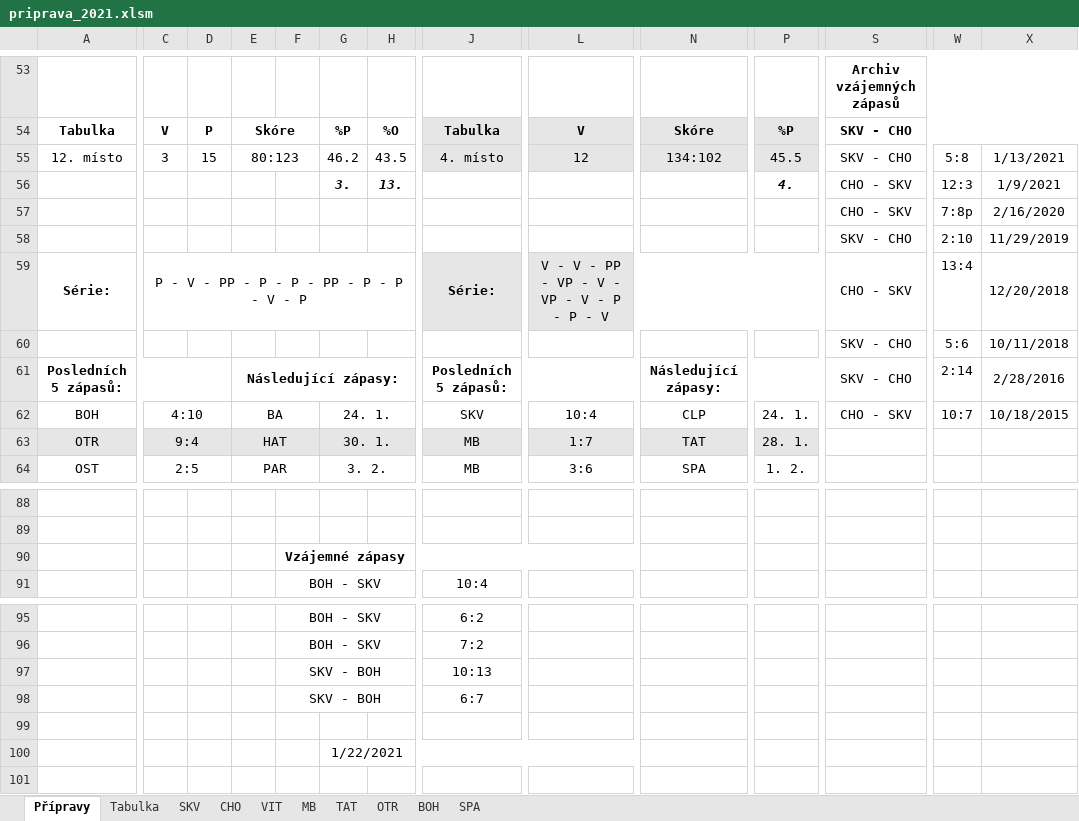
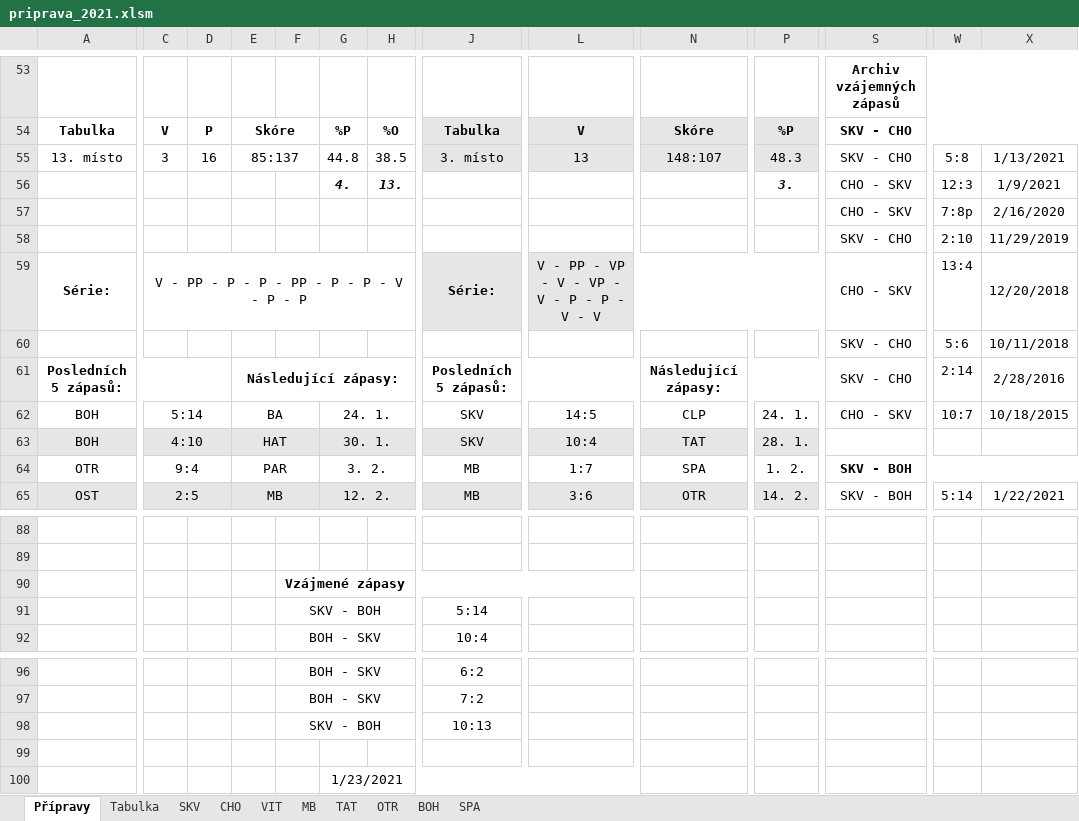
Before and after one commit to klimarichard/ceskyflorbal, an Excel workbook: priprava_2021.xlsm, sheet Přípravy, drawn as a sheet; only a part is shown, gaps mark what is left out; values as stored, in another font and other column widths than the file's, no borders; conditional formats not drawn; removed rows and columns are numbered as before the commit, all else as after; rows hold the shown columns only; the diff covers the shown part only; the diff names each change by its address in the sheet, - before the commit and + after, or states it on an @@ line.

```diff
--- a/priprava_2021.xlsm (sheet Přípravy)
+++ b/priprava_2021.xlsm (sheet Přípravy)
-row 55: 12. místo | 3 | 15 | 80:123 |  | 46.2 | 43.5 | 4. místo | 12 | 134:102 | 45.5 | SKV - CHO | 5:8 | 1/13/2021
+row 55: 13. místo | 3 | 16 | 85:137 |  | 44.8 | 38.5 | 3. místo | 13 | 148:107 | 48.3 | SKV - CHO | 5:8 | 1/13/2021
-G56: 3.
+G56: 4.
-P56: 4.
+P56: 3.
-C59: P - V - PP - P - P - PP - P - P - V - P
+C59: V - PP - P - P - PP - P - P - V - P - P
-L59: V - V - PP - VP - V - VP - V - P - P - V
+L59: V - PP - VP - V - VP - V - P - P - V - V
-C62: 4:10
+C62: 5:14
-L62: 10:4
+L62: 14:5
+row 63: BOH | 4:10 |  | HAT |  | 30. 1. |  | SKV | 10:4 | TAT | 28. 1.
-A64:H64 fill: #E7E6E6
+A64:H64 fill: none
-E64: HAT
+E64: PAR
-G64: 30. 1.
+G64: 3. 2.
-J64:P64 fill: #E7E6E6
+J64:P64 fill: none
-N64: TAT
+N64: SPA
-P64: 28. 1.
+P64: 1. 2.
-S64:S65: (empty)
+S64:S65: SKV - BOH
+S64:Z64 merged
-A65:H65 fill: none
+A65:H65 fill: #E7E6E6
-E65: PAR
+E65: MB
-G65: 3. 2.
+G65: 12. 2.
-J65:P65 fill: none
+J65:P65 fill: #E7E6E6
-N65: SPA
+N65: OTR
-P65: 1. 2.
+P65: 14. 2.
+S65:V65 merged
-W65: (empty)
+W65: 5:14
-X65: (empty)
+X65: 1/22/2021
+X65:Z65 merged
-F90: Vzájemné zápasy
+F90: Vzájmené zápasy
+row 91:  |  |  |  | SKV - BOH |  |  | 5:14
-row 98:  |  |  |  | SKV - BOH |  |  | 6:7
-G100: 1/22/2021
+G100: 1/23/2021
```
Also changed, not shown: 2 added rows, 3 removed rows, 201 edited cells, cell formats and merged cells elsewhere in this sheet, sheet BOH, sheet SKV, sheet CHO, sheet Tabulka, sheet OTR, sheet TAT, 3 more sheets, formulas that keep their value, hidden cells.
